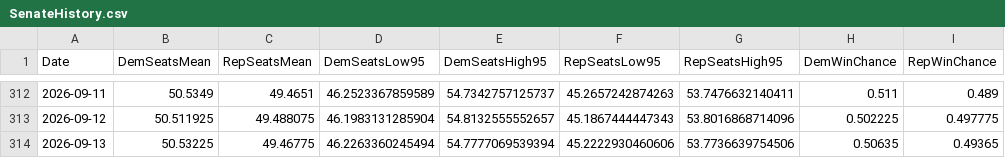
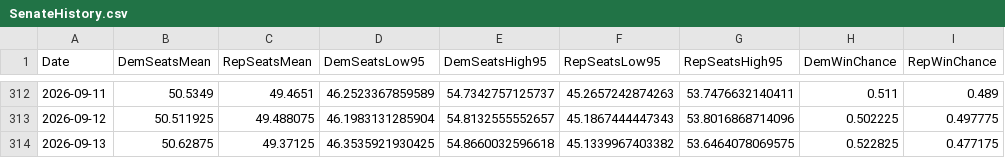
Before and after one commit to jkappelmeier/jkappelmeier.github.io, a CSV file: Data/SenateHistory.csv, drawn as a sheet; only a part is shown, gaps mark what is left out.

Commit message:
Update Data/SenateHistory.csv from MATLAB

```diff
--- a/Data/SenateHistory.csv
+++ b/Data/SenateHistory.csv
@@ -313,2 +313,2 @@ Date,DemSeatsMean,RepSeatsMean,DemSeatsLow95,DemSeatsHigh95,RepSeatsLow95,RepSea
 2026-09-12,50.511925,49.488075,46.1983131285904,54.8132555552657,45.1867444447343,53.8016868714096,0.502225,0.497775
-2026-09-13,50.53225,49.46775,46.2263360245494,54.7777069539394,45.2222930460606,53.7736639754506,0.50635,0.49365
+2026-09-13,50.62875,49.37125,46.3535921930425,54.8660032596618,45.1339967403382,53.6464078069575,0.522825,0.477175
```
